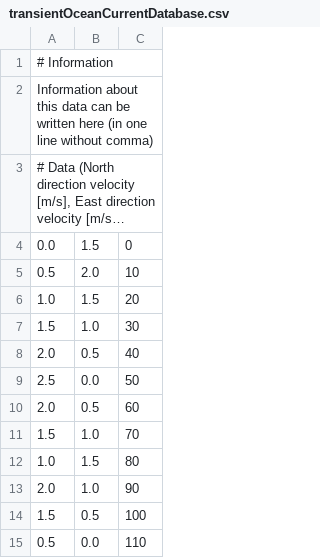
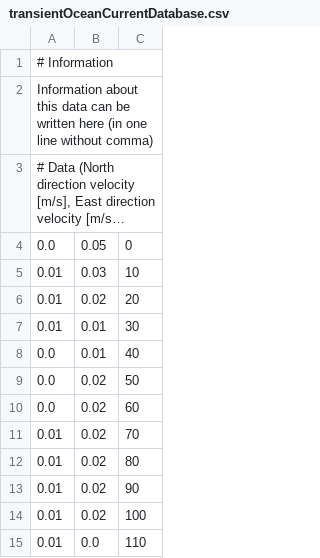
Before and after one commit to Field-Robotics-Lab/dave, a CSV file: models/dave_worlds/worlds/transientOceanCurrentDatabase.csv, drawn as a sheet; long unchanged cells end in …; the diff names each change by its address in the sheet, - before the commit and + after, or states it on an @@ line.

Commit message:
ocean current was too severe. fixed.

```diff
--- a/models/dave_worlds/worlds/transientOceanCurrentDatabase.csv
+++ b/models/dave_worlds/worlds/transientOceanCurrentDatabase.csv
-B4: 1.5
+B4: 0.05
-A5: 0.5
+A5: 0.01
-B5: 2.0
+B5: 0.03
-A6: 1.0
+A6: 0.01
-B6: 1.5
+B6: 0.02
-A7: 1.5
+A7: 0.01
-B7: 1.0
+B7: 0.01
-A8: 2.0
+A8: 0.0
-B8: 0.5
+B8: 0.01
-A9: 2.5
+A9: 0.0
-B9: 0.0
+B9: 0.02
-A10: 2.0
+A10: 0.0
-B10: 0.5
+B10: 0.02
-A11: 1.5
+A11: 0.01
-B11: 1.0
+B11: 0.02
-A12: 1.0
+A12: 0.01
-B12: 1.5
+B12: 0.02
-A13: 2.0
+A13: 0.01
-B13: 1.0
+B13: 0.02
-A14: 1.5
+A14: 0.01
-B14: 0.5
+B14: 0.02
-A15: 0.5
+A15: 0.01
```
